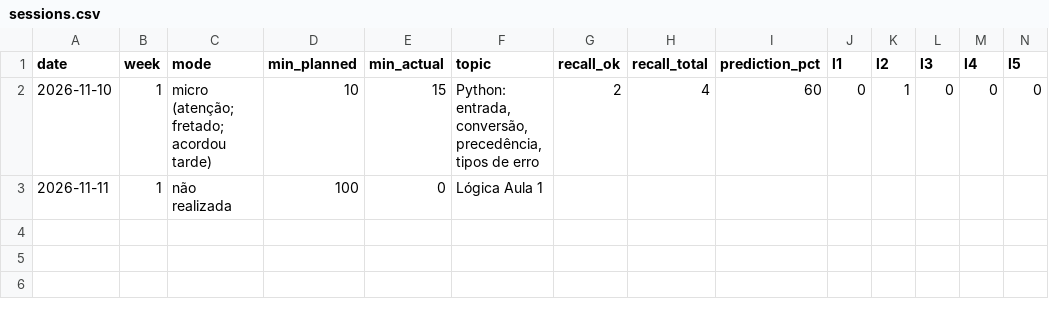
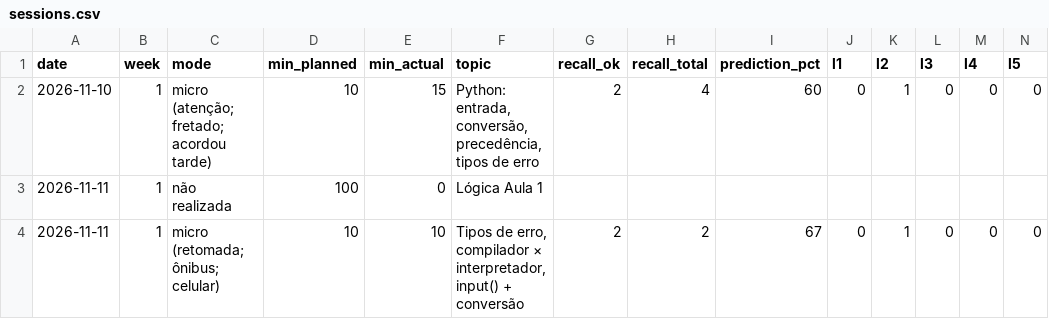
Before and after one commit to G4vo-dev/estudos-ads, a CSV file: agora-notebook/sessions.csv, drawn as a sheet; only a part is shown; rows hold the shown columns only; the diff names each change by its address in the sheet, - before the commit and + after, or states it on an @@ line.

Commit message:
Ágora: registra a micro-sessão de retomada de 11/11
Sessão de 10 min no ônibus: 2,5 de 3, que virou 3 de 3 com a correção
(previsão 2). Os cartões C005 e C007 foram revisados, o erro de tipos de
erro passou para "revisado" e entrou um erro novo de resposta incompleta.

```diff
--- a/agora-notebook/sessions.csv
+++ b/agora-notebook/sessions.csv
+row 4: 2026-11-11 | 1 | micro (retomada; ônibus; celular) | 10 | 10 | Tipos de erro, compilador × interpretador, input() + conversão | 2 | 2 | 67 | 0 | 1 | 0 | 0 | 0
```
Also changed, not shown: agora-notebook/cards.csv, 1 other file.
